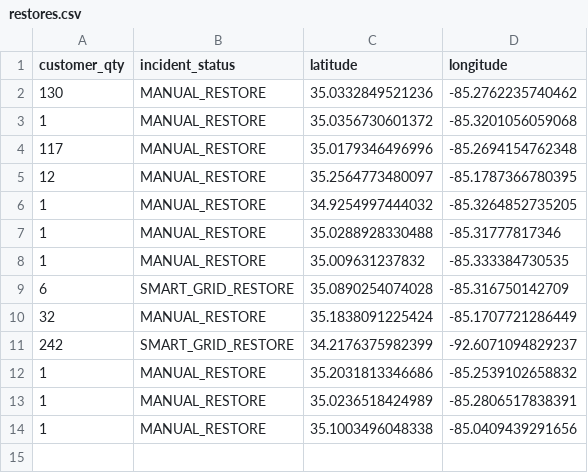
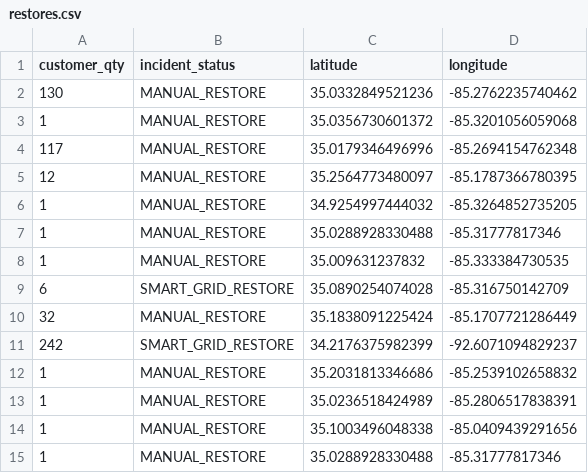
Before and after one commit to officeofperformancemanagement/public-epb-data, a CSV file: restores.csv, drawn as a sheet.

```diff
--- a/restores.csv
+++ b/restores.csv
@@ -14 +14,2 @@ customer_qty,incident_status,latitude,longitude
 1,MANUAL_RESTORE,35.1003496048338,-85.0409439291656
+1,MANUAL_RESTORE,35.0288928330488,-85.31777817346
```
Also changed, not shown: outages.csv, 2 other files.
